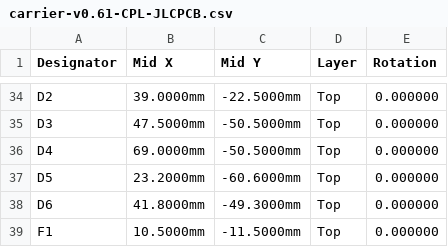
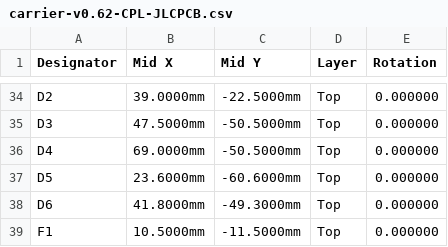
Before and after one commit to dkontiscom/cinetracker, a CSV file: hardware/carrier/fab/carrier-v0.62-CPL-JLCPCB.csv (was hardware/carrier/fab/carrier-v0.61-CPL-JLCPCB.csv), drawn as a sheet; only a part is shown, gaps mark what is left out; the diff covers the shown part only.

```diff
--- a/hardware/carrier/fab/carrier-v0.61-CPL-JLCPCB.csv
+++ b/hardware/carrier/fab/carrier-v0.62-CPL-JLCPCB.csv
@@ -36,3 +36,3 @@ D3,47.5000mm,-50.5000mm,Top,0.000000
 D4,69.0000mm,-50.5000mm,Top,0.000000
-D5,23.2000mm,-60.6000mm,Top,0.000000
+D5,23.6000mm,-60.6000mm,Top,0.000000
 D6,41.8000mm,-49.3000mm,Top,0.000000
```
Also changed, not shown: 19 edited cells elsewhere in this file, 25 other files.
